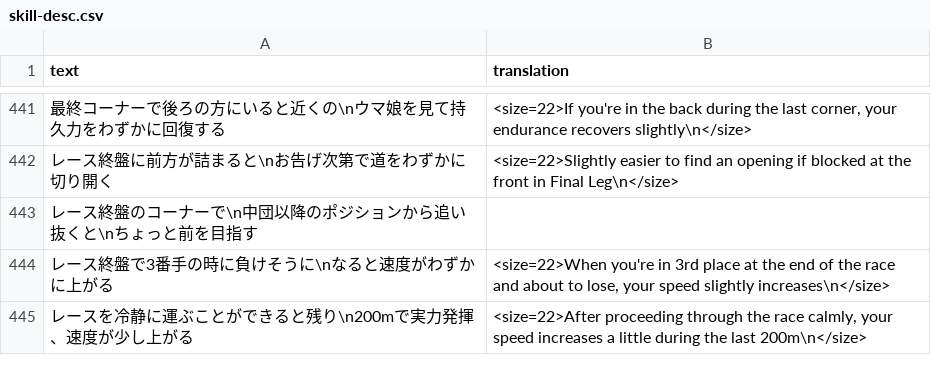
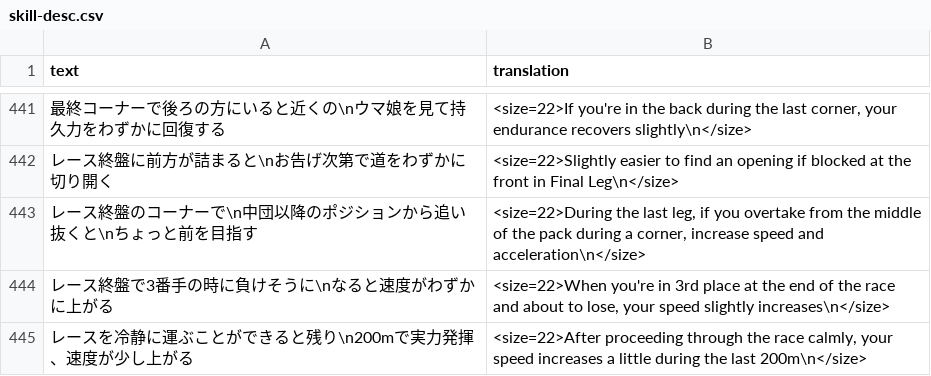
Before and after one commit to noccu/umamusume-db-translate, a CSV file: src/data/skill-desc.csv, drawn as a sheet; only a part is shown, gaps mark what is left out.

Commit message:
Fix missing skill description

```diff
--- a/src/data/skill-desc.csv
+++ b/src/data/skill-desc.csv
@@ -442,3 +442,3 @@
 "レース終盤に前方が詰まると\nお告げ次第で道をわずかに切り開く","<size=22>Slightly easier to find an opening if blocked at the front in Final Leg\n</size>"
-"レース終盤のコーナーで\n中団以降のポジションから追い抜くと\nちょっと前を目指す",""
+"レース終盤のコーナーで\n中団以降のポジションから追い抜くと\nちょっと前を目指す","<size=22>During the last leg, if you overtake from the middle of the pack during a corner, increase speed and acceleration\n</size>"
 "レース終盤で3番手の時に負けそうに\nなると速度がわずかに上がる","<size=22>When you're in 3rd place at the end of the race and about to lose, your speed slightly increases\n</size>"
```
